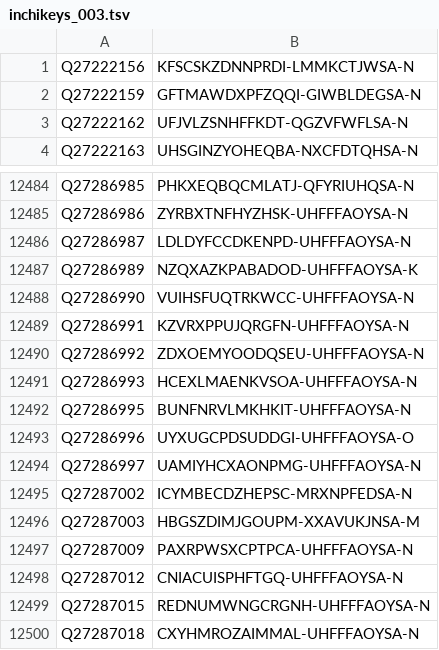
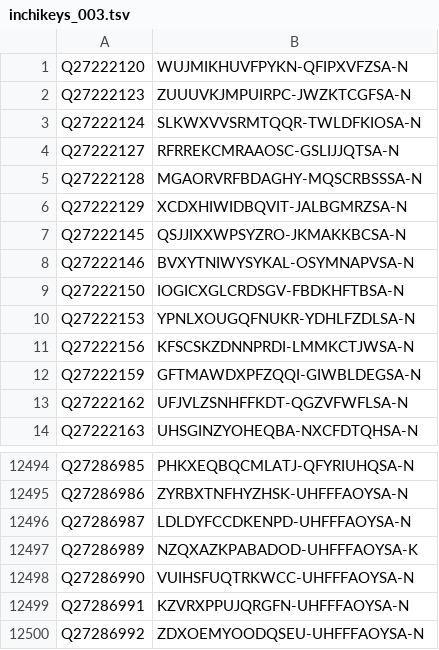
Before and after one commit to egonw/wikidata-chemistry, a TSV file: inchikeys/inchikeys_003.tsv, drawn as a sheet; only a part is shown, gaps mark what is left out; removed rows and columns are numbered as before the commit, all else as after; the diff names each change by its address in the sheet, - before the commit and + after, or states it on an @@ line.

```diff
--- a/inchikeys/inchikeys_003.tsv
+++ b/inchikeys/inchikeys_003.tsv
+row 1: Q27222120 | WUJMIKHUVFPYKN-QFIPXVFZSA-N
+row 2: Q27222123 | ZUUUVKJMPUIRPC-JWZKTCGFSA-N
+row 3: Q27222124 | SLKWXVVSRMTQQR-TWLDFKIOSA-N
+row 4: Q27222127 | RFRREKCMRAAOSC-GSLIJJQTSA-N
+row 5: Q27222128 | MGAORVRFBDAGHY-MQSCRBSSSA-N
+row 6: Q27222129 | XCDXHIWIDBQVIT-JALBGMRZSA-N
+row 7: Q27222145 | QSJJIXXWPSYZRO-JKMAKKBCSA-N
+row 8: Q27222146 | BVXYTNIWYSYKAL-OSYMNAPVSA-N
+row 9: Q27222150 | IOGICXGLCRDSGV-FBDKHFTBSA-N
+row 10: Q27222153 | YPNLXOUGQFNUKR-YDHLFZDLSA-N
-row 12491: Q27286993 | HCEXLMAENKVSOA-UHFFFAOYSA-N
-row 12492: Q27286995 | BUNFNRVLMKHKIT-UHFFFAOYSA-N
-row 12493: Q27286996 | UYXUGCPDSUDDGI-UHFFFAOYSA-O
-row 12494: Q27286997 | UAMIYHCXAONPMG-UHFFFAOYSA-N
-row 12495: Q27287002 | ICYMBECDZHEPSC-MRXNPFEDSA-N
-row 12496: Q27287003 | HBGSZDIMJGOUPM-XXAVUKJNSA-M
-row 12497: Q27287009 | PAXRPWSXCPTPCA-UHFFFAOYSA-N
-row 12498: Q27287012 | CNIACUISPHFTGQ-UHFFFAOYSA-N
-row 12499: Q27287015 | REDNUMWNGCRGNH-UHFFFAOYSA-N
-row 12500: Q27287018 | CXYHMROZAIMMAL-UHFFFAOYSA-N
```
Also changed, not shown: inchikeys/inchikeys_000.tsv, inchikeys/inchikeys_001.tsv, 36 other files.
